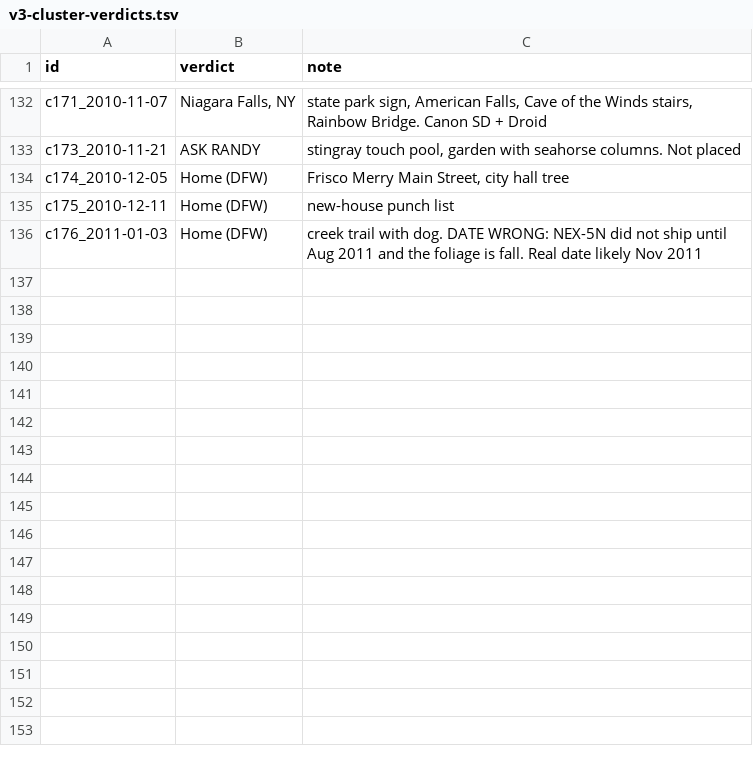
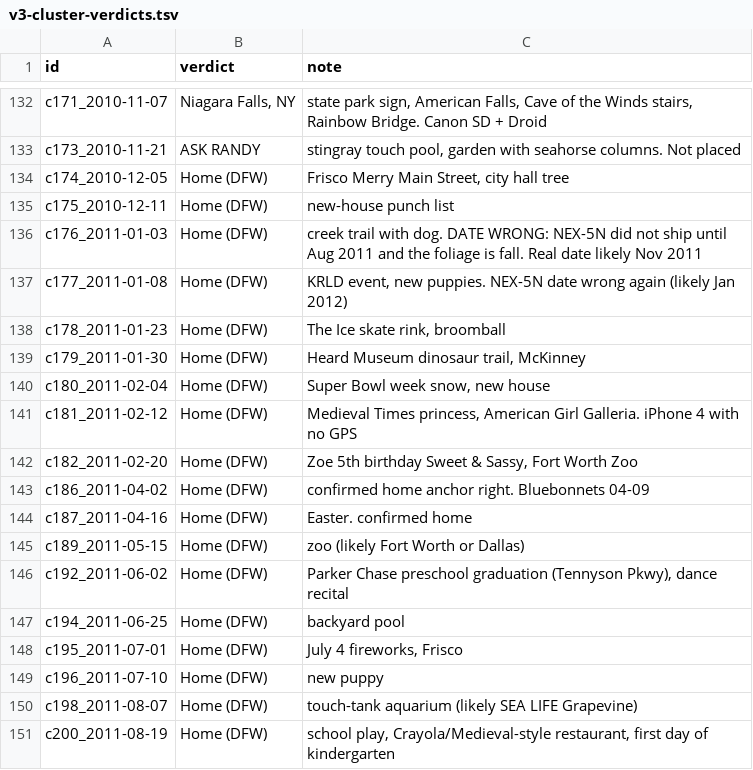
Before and after one commit to Rla102277/theinfinitearch, a TSV file: curation/verdicts/v3-cluster-verdicts.tsv, drawn as a sheet; only a part is shown, gaps mark what is left out; the diff names each change by its address in the sheet, - before the commit and + after, or states it on an @@ line.

```diff
--- a/curation/verdicts/v3-cluster-verdicts.tsv
+++ b/curation/verdicts/v3-cluster-verdicts.tsv
+row 137: c177_2011-01-08 | Home (DFW) | KRLD event, new puppies. NEX-5N date wrong again (likely Jan 2012)
+row 138: c178_2011-01-23 | Home (DFW) | The Ice skate rink, broomball
+row 139: c179_2011-01-30 | Home (DFW) | Heard Museum dinosaur trail, McKinney
+row 140: c180_2011-02-04 | Home (DFW) | Super Bowl week snow, new house
+row 141: c181_2011-02-12 | Home (DFW) | Medieval Times princess, American Girl Galleria. iPhone 4 with no GPS
+row 142: c182_2011-02-20 | Home (DFW) | Zoe 5th birthday Sweet & Sassy, Fort Worth Zoo
+row 143: c186_2011-04-02 | Home (DFW) | confirmed home anchor right. Bluebonnets 04-09
+row 144: c187_2011-04-16 | Home (DFW) | Easter. confirmed home
+row 145: c189_2011-05-15 | Home (DFW) | zoo (likely Fort Worth or Dallas)
+row 146: c192_2011-06-02 | Home (DFW) | Parker Chase preschool graduation (Tennyson Pkwy), dance recital
+row 147: c194_2011-06-25 | Home (DFW) | backyard pool
+row 148: c195_2011-07-01 | Home (DFW) | July 4 fireworks, Frisco
+row 149: c196_2011-07-10 | Home (DFW) | new puppy
+row 150: c198_2011-08-07 | Home (DFW) | touch-tank aquarium (likely SEA LIFE Grapevine)
+row 151: c200_2011-08-19 | Home (DFW) | school play, Crayola/Medieval-style restaurant, first day of kindergarten
```
